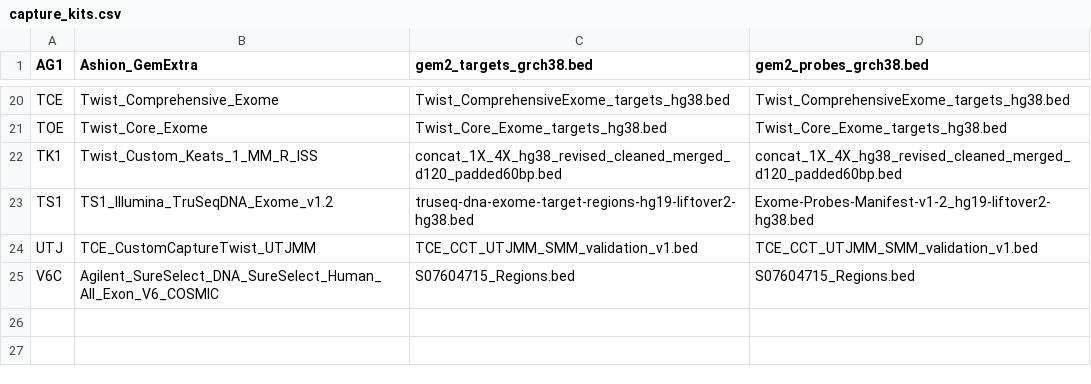
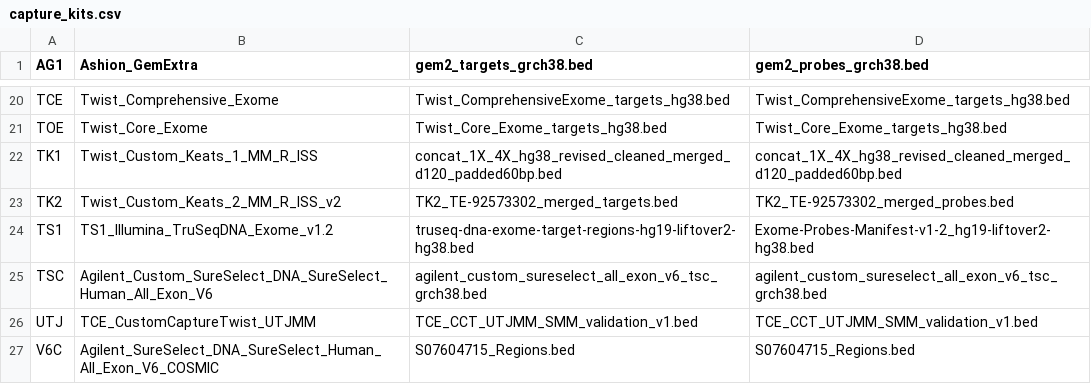
Before and after one commit to tgen/jetstream_resources, a CSV file: phoenix/capture_kits.csv, drawn as a sheet; only a part is shown, gaps mark what is left out.

Commit message:
Updated capture kits

```diff
--- a/phoenix/capture_kits.csv
+++ b/phoenix/capture_kits.csv
@@ -22,3 +22,5 @@ TOE,Twist_Core_Exome,Twist_Core_Exome_targets_hg38.bed,Twist_Core_Exome_targets_
 TK1,Twist_Custom_Keats_1_MM_R_ISS,concat_1X_4X_hg38_revised_cleaned_merged_d120_padded60bp.bed,concat_1X_4X_hg38_revised_cleaned_merged_d120_padded60bp.bed
+TK2,Twist_Custom_Keats_2_MM_R_ISS_v2,TK2_TE-92573302_merged_targets.bed,TK2_TE-92573302_merged_probes.bed
 TS1,TS1_Illumina_TruSeqDNA_Exome_v1.2,truseq-dna-exome-target-regions-hg19-liftover2-hg38.bed,Exome-Probes-Manifest-v1-2_hg19-liftover2-hg38.bed
+TSC,Agilent_Custom_SureSelect_DNA_SureSelect_Human_All_Exon_V6,agilent_custom_sureselect_all_exon_v6_tsc_grch38.bed,agilent_custom_sureselect_all_exon_v6_tsc_grch38.bed
 UTJ,TCE_CustomCaptureTwist_UTJMM,TCE_CCT_UTJMM_SMM_validation_v1.bed,TCE_CCT_UTJMM_SMM_validation_v1.bed
```
Also changed, not shown: suncity/capture_kits.csv.
